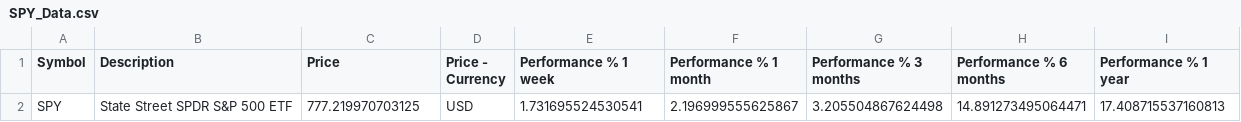
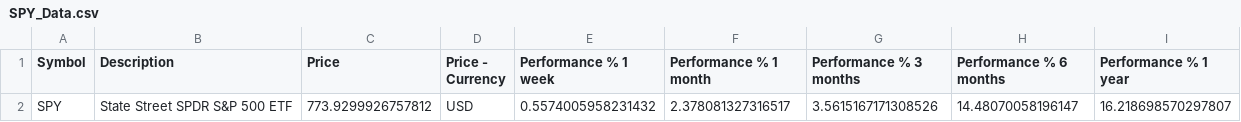
Before and after one commit to ProjektCJ/RS-Scanner, a CSV file: Data/SPY_Data.csv, drawn as a sheet.

```diff
--- a/Data/SPY_Data.csv
+++ b/Data/SPY_Data.csv
@@ -1,2 +1,2 @@
 Symbol,Description,Price,Price - Currency,Performance % 1 week,Performance % 1 month,Performance % 3 months,Performance % 6 months,Performance % 1 year
-SPY,State Street SPDR S&P 500 ETF,777.219970703125,USD,1.731695524530541,2.196999555625867,3.205504867624498,14.891273495064471,17.408715537160813
+SPY,State Street SPDR S&P 500 ETF,773.9299926757812,USD,0.5574005958231432,2.378081327316517,3.5615167171308526,14.48070058196147,16.218698570297807
```
Also changed, not shown: Data/Screener_Data.csv.
